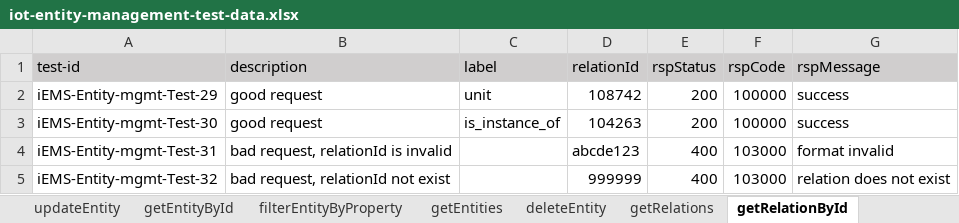
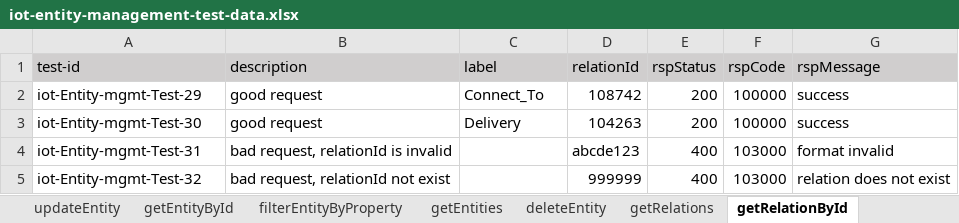
Before and after one commit to shaowenhao/performance-monitoring, an Excel workbook: src/main/resources/test-data-xls/iot-entity-management-test-data.xlsx, sheet getRelationById, drawn as a sheet; values as stored, in another font and other column widths than the file's, no borders; the diff names each change by its address in the sheet, - before the commit and + after, or states it on an @@ line.

```diff
--- a/src/main/resources/test-data-xls/iot-entity-management-test-data.xlsx (sheet getRelationById)
+++ b/src/main/resources/test-data-xls/iot-entity-management-test-data.xlsx (sheet getRelationById)
-A2 (test-id): iEMS-Entity-mgmt-Test-29
+A2 (test-id): iot-Entity-mgmt-Test-29
-C2 (label): unit
+C2 (label): Connect_To
-A3 (test-id): iEMS-Entity-mgmt-Test-30
+A3 (test-id): iot-Entity-mgmt-Test-30
-C3 (label): is_instance_of
+C3 (label): Delivery
-A4 (test-id): iEMS-Entity-mgmt-Test-31
+A4 (test-id): iot-Entity-mgmt-Test-31
-A5 (test-id): iEMS-Entity-mgmt-Test-32
+A5 (test-id): iot-Entity-mgmt-Test-32
```
Also changed, not shown: sheet getRelations, sheet createEntity, sheet updateEntity, sheet filterEntityByProperty, sheet getEntities, sheet getEntityById, 1 more sheet, src/main/resources/test-data-xls/iot-api-engine-test-data.xlsx, src/main/resources/test-data-xls/iot-connector-test-data.xlsx, 3 other files.
